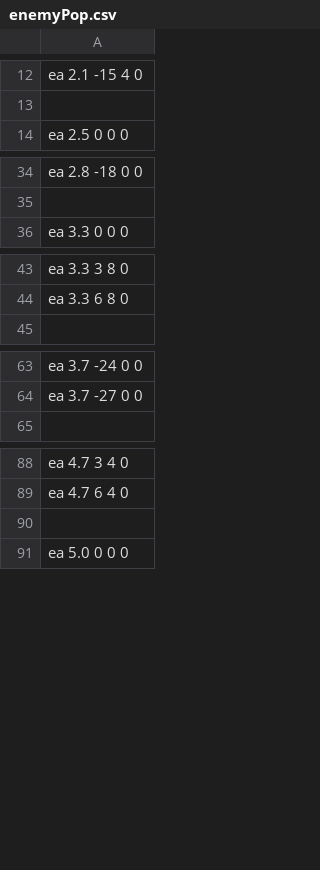
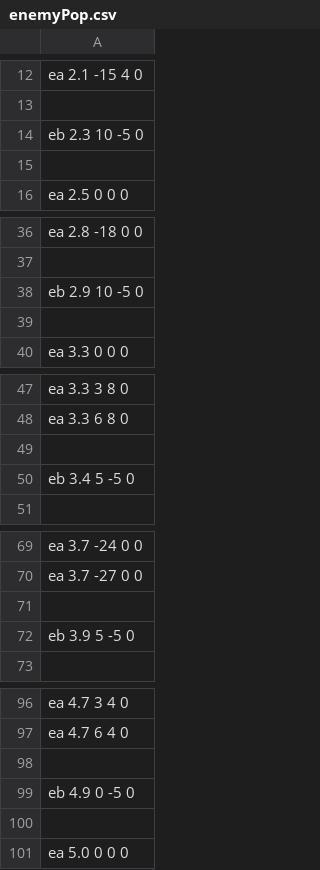
Before and after one commit to RyoutaKaneko/YOKURYU, a CSV file: Resources/csv/enemyPop.csv, drawn as a sheet; only a part is shown, gaps mark what is left out; the diff names each change by its address in the sheet, - before the commit and + after, or states it on an @@ line.

```diff
--- a/Resources/csv/enemyPop.csv
+++ b/Resources/csv/enemyPop.csv
+row 14: eb 2.3 10 -5 0
+row 15: (empty)
+row 38: eb 2.9 10 -5 0
+row 39: (empty)
+row 49: (empty)
+row 50: eb 3.4 5 -5 0
+row 71: (empty)
+row 72: eb 3.9 5 -5 0
+row 98: (empty)
+row 99: eb 4.9 0 -5 0
```
Also changed, not shown: 13 other files.
